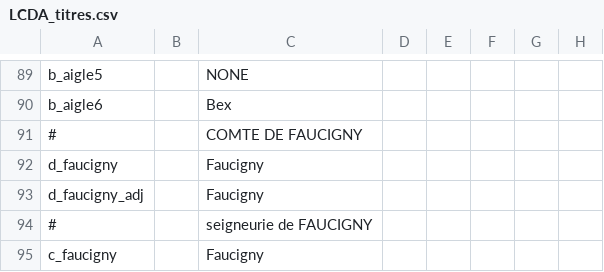
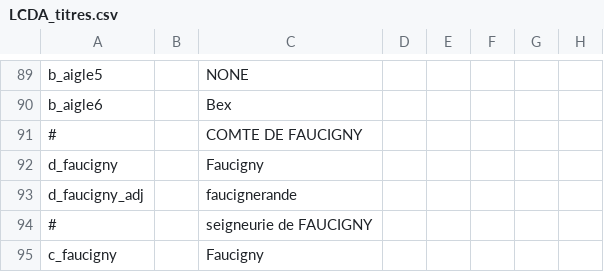
Before and after one commit to ArkoG/LCDA, a CSV file: LCDA/localisation/LCDA_titres.csv, drawn as a sheet; only a part is shown, gaps mark what is left out; the diff names each change by its address in the sheet, - before the commit and + after, or states it on an @@ line.

Commit message:
loc tweak

```diff
--- a/LCDA/localisation/LCDA_titres.csv
+++ b/LCDA/localisation/LCDA_titres.csv
-C93: Faucigny
+C93: faucignerande
```
